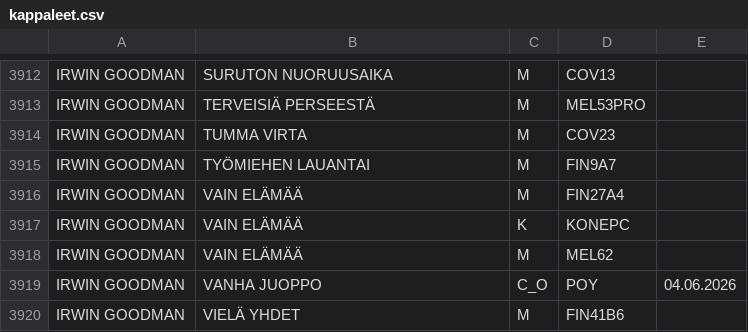
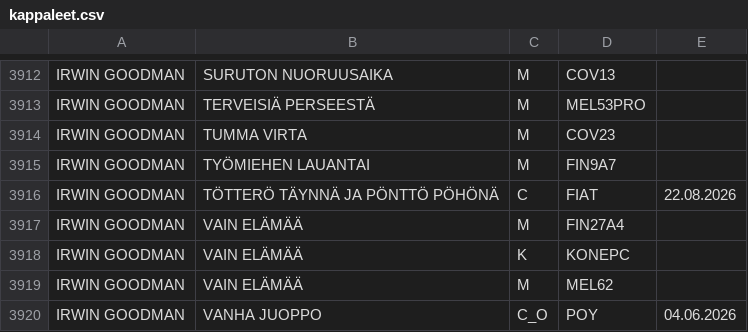
Before and after one commit to LamminHovi/Karaokelista, a CSV file: kappaleet.csv, drawn as a sheet; only a part is shown, gaps mark what is left out; the shorter side is filled out with more unchanged rows.

Commit message:
Lisätty kappale

```diff
--- a/kappaleet.csv
+++ b/kappaleet.csv
@@ -3915,2 +3915,3 @@ IRWIN GOODMAN,TUMMA VIRTA,M,COV23,
 IRWIN GOODMAN,TYÖMIEHEN LAUANTAI,M,FIN9A7,
+IRWIN GOODMAN,TÖTTERÖ TÄYNNÄ JA PÖNTTÖ PÖHÖNÄ,C,FIAT,22.08.2026
 IRWIN GOODMAN,VAIN ELÄMÄÄ,M,FIN27A4,
```
